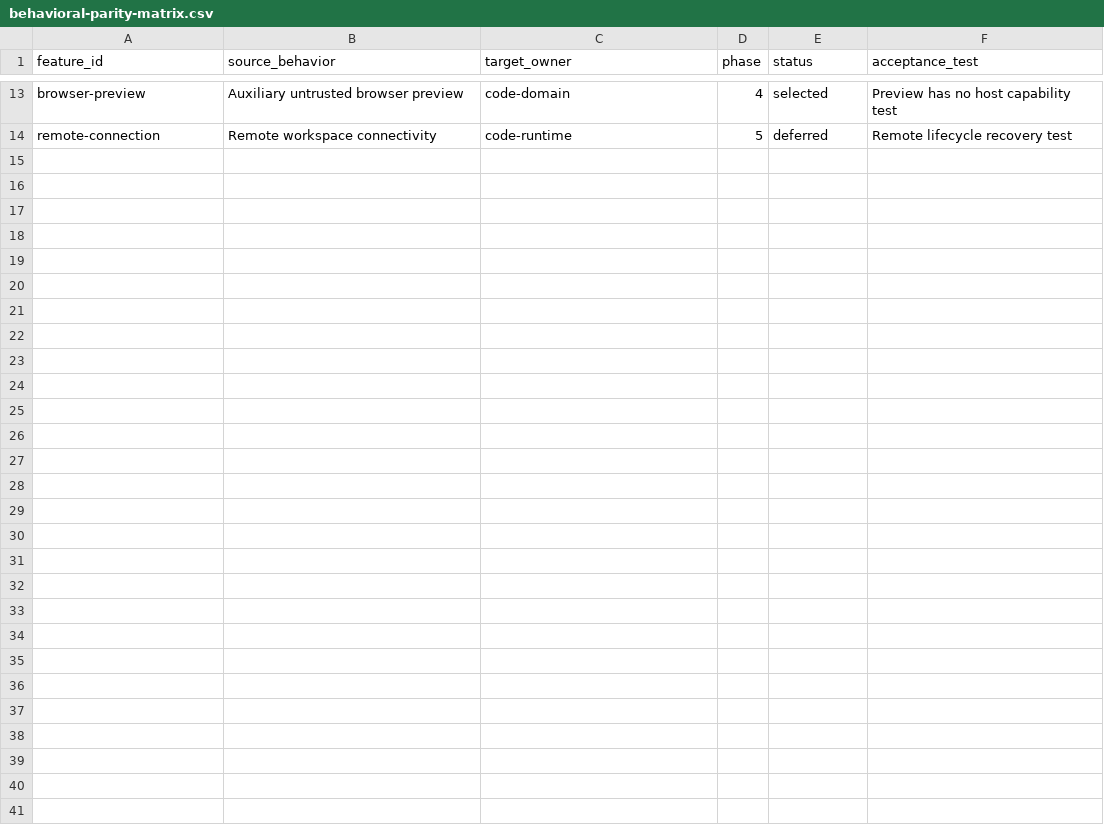
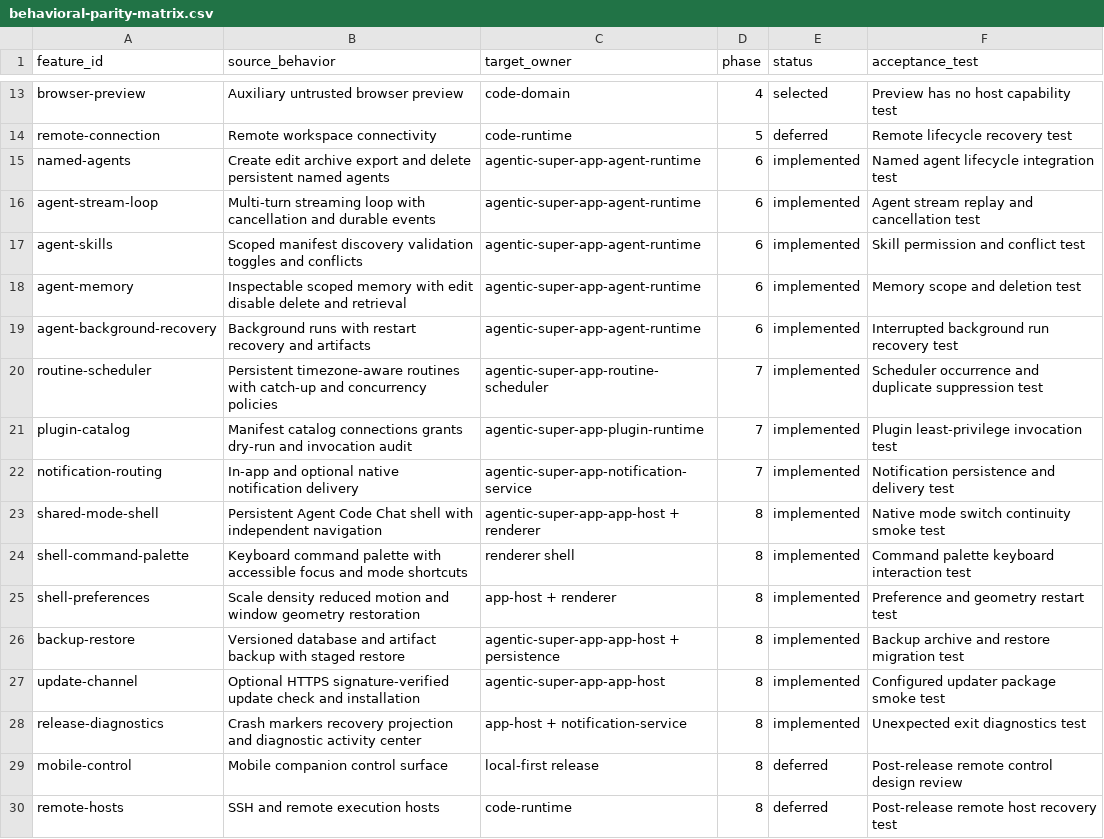
Before and after one commit to raktim-yoddha/hiveory, a CSV file: docs/reference-audit/behavioral-parity-matrix.csv, drawn as a sheet; only a part is shown, gaps mark what is left out.

```diff
--- a/docs/reference-audit/behavioral-parity-matrix.csv
+++ b/docs/reference-audit/behavioral-parity-matrix.csv
@@ -14 +14,17 @@ browser-preview,Auxiliary untrusted browser preview,code-domain,4,selected,Previ
 remote-connection,Remote workspace connectivity,code-runtime,5,deferred,Remote lifecycle recovery test
+named-agents,Create edit archive export and delete persistent named agents,agentic-super-app-agent-runtime,6,implemented,Named agent lifecycle integration test
+agent-stream-loop,Multi-turn streaming loop with cancellation and durable events,agentic-super-app-agent-runtime,6,implemented,Agent stream replay and cancellation test
+agent-skills,Scoped manifest discovery validation toggles and conflicts,agentic-super-app-agent-runtime,6,implemented,Skill permission and conflict test
+agent-memory,Inspectable scoped memory with edit disable delete and retrieval,agentic-super-app-agent-runtime,6,implemented,Memory scope and deletion test
+agent-background-recovery,Background runs with restart recovery and artifacts,agentic-super-app-agent-runtime,6,implemented,Interrupted background run recovery test
+routine-scheduler,Persistent timezone-aware routines with catch-up and concurrency policies,agentic-super-app-routine-scheduler,7,implemented,Scheduler occurrence and duplicate suppression test
+plugin-catalog,Manifest catalog connections grants dry-run and invocation audit,agentic-super-app-plugin-runtime,7,implemented,Plugin least-privilege invocation test
+notification-routing,In-app and optional native notification delivery,agentic-super-app-notification-service,7,implemented,Notification persistence and delivery test
+shared-mode-shell,Persistent Agent Code Chat shell with independent navigation,agentic-super-app-app-host + renderer,8,implemented,Native mode switch continuity smoke test
+shell-command-palette,Keyboard command palette with accessible focus and mode shortcuts,renderer shell,8,implemented,Command palette keyboard interaction test
+shell-preferences,Scale density reduced motion and window geometry restoration,app-host + renderer,8,implemented,Preference and geometry restart test
+backup-restore,Versioned database and artifact backup with staged restore,agentic-super-app-app-host + persistence,8,implemented,Backup archive and restore migration test
+update-channel,Optional HTTPS signature-verified update check and installation,agentic-super-app-app-host,8,implemented,Configured updater package smoke test
+release-diagnostics,Crash markers recovery projection and diagnostic activity center,app-host + notification-service,8,implemented,Unexpected exit diagnostics test
+mobile-control,Mobile companion control surface,local-first release,8,deferred,Post-release remote control design review
+remote-hosts,SSH and remote execution hosts,code-runtime,8,deferred,Post-release remote host recovery test
```
Also changed, not shown: 33 other files.
